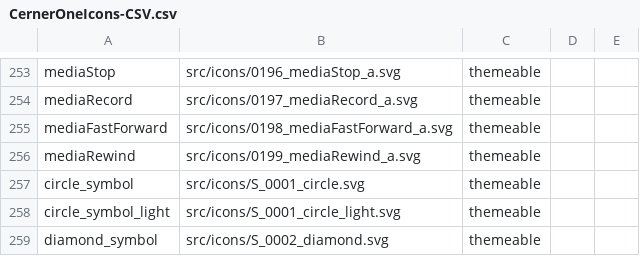
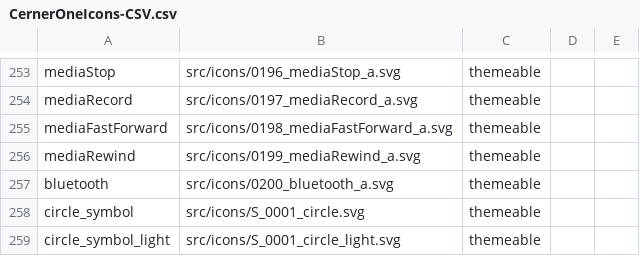
Before and after one commit to oracle-samples/one-cerner-style-icons, a CSV file: src/CernerOneIcons-CSV.csv, drawn as a sheet; only a part is shown, gaps mark what is left out; the shorter side is filled out with more unchanged rows.

Commit message:
Adding Bluetooth icon.

```diff
--- a/src/CernerOneIcons-CSV.csv
+++ b/src/CernerOneIcons-CSV.csv
@@ -256,2 +256,3 @@ mediaFastForward,src/icons/0198_mediaFastForward_a.svg,themeable,,
 mediaRewind,src/icons/0199_mediaRewind_a.svg,themeable,,
+bluetooth,src/icons/0200_bluetooth_a.svg,themeable,,
 circle_symbol,src/icons/S_0001_circle.svg,themeable,,
```
Also changed, not shown: 4 other files.
